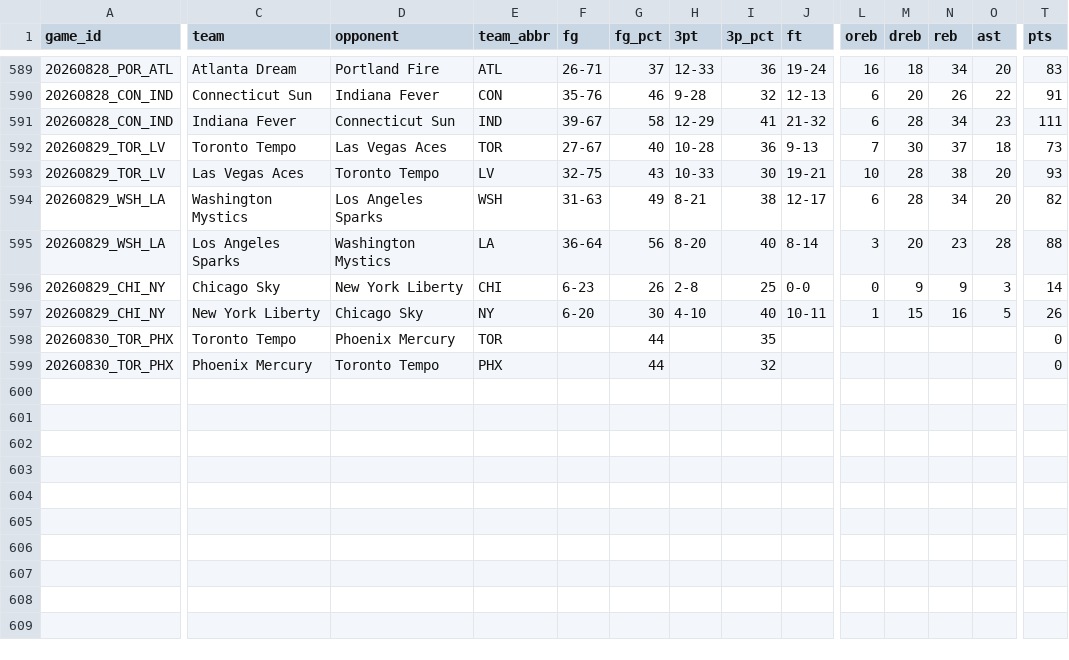
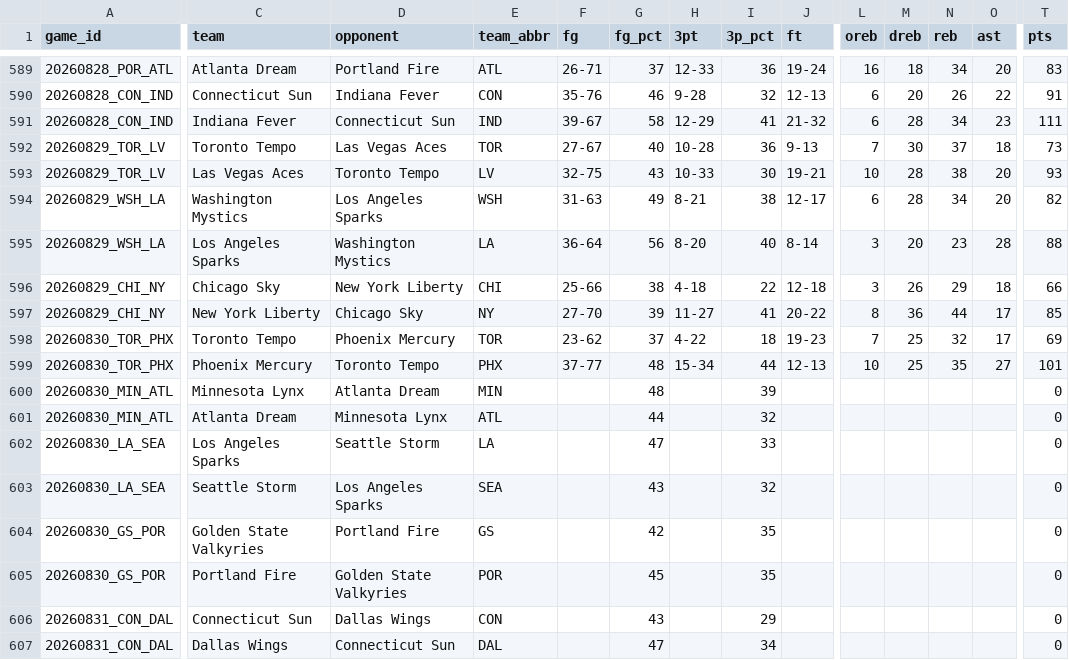
Before and after one commit to MikeOzomah/wnba-matchup-intelligence, a CSV file: data/full_wnba_team_stats.csv, drawn as a sheet; only a part is shown, gaps mark what is left out; removed rows and columns are numbered as before the commit, all else as after; rows hold the shown columns only; the diff covers the shown part only; the diff names each change by its address in the sheet, - before the commit and + after, or states it on an @@ line.

```diff
--- a/data/full_wnba_team_stats.csv
+++ b/data/full_wnba_team_stats.csv
-row 596: 20260829_CHI_NY | Chicago Sky | New York Liberty | CHI | 6-23 | 26 | 2-8 | 25 | 0-0 | 0 | 9 | 9 | 3 | 14
+row 596: 20260829_CHI_NY | Chicago Sky | New York Liberty | CHI | 25-66 | 38 | 4-18 | 22 | 12-18 | 3 | 26 | 29 | 18 | 66
-F597 (fg): 6-20
+F597 (fg): 27-70
-G597 (fg_pct): 30
+G597 (fg_pct): 39
-H597 (3pt): 4-10
+H597 (3pt): 11-27
-I597 (3p_pct): 40
+I597 (3p_pct): 41
-J597 (ft): 10-11
+J597 (ft): 20-22
-L597 (oreb): 1
+L597 (oreb): 8
-M597 (dreb): 15
+M597 (dreb): 36
-N597 (reb): 16
+N597 (reb): 44
-O597 (ast): 5
+O597 (ast): 17
-T597 (pts): 26
+T597 (pts): 85
-row 598: 20260830_TOR_PHX | Toronto Tempo | Phoenix Mercury | TOR |  | 44 |  | 35 |  |  |  |  |  | 0
+row 598: 20260830_TOR_PHX | Toronto Tempo | Phoenix Mercury | TOR | 23-62 | 37 | 4-22 | 18 | 19-23 | 7 | 25 | 32 | 17 | 69
+row 599: 20260830_TOR_PHX | Phoenix Mercury | Toronto Tempo | PHX | 37-77 | 48 | 15-34 | 44 | 12-13 | 10 | 25 | 35 | 27 | 101
+row 600: 20260830_MIN_ATL | Minnesota Lynx | Atlanta Dream | MIN |  | 48 |  | 39 |  |  |  |  |  | 0
-A601 (game_id): 20260830_TOR_PHX
+A601 (game_id): 20260830_MIN_ATL
-C601 (team): Phoenix Mercury
+C601 (team): Atlanta Dream
-D601 (opponent): Toronto Tempo
+D601 (opponent): Minnesota Lynx
-E601 (team_abbr): PHX
+E601 (team_abbr): ATL
+row 602: 20260830_LA_SEA | Los Angeles Sparks | Seattle Storm | LA |  | 47 |  | 33 |  |  |  |  |  | 0
+row 603: 20260830_LA_SEA | Seattle Storm | Los Angeles Sparks | SEA |  | 43 |  | 32 |  |  |  |  |  | 0
+row 604: 20260830_GS_POR | Golden State Valkyries | Portland Fire | GS |  | 42 |  | 35 |  |  |  |  |  | 0
+row 605: 20260830_GS_POR | Portland Fire | Golden State Valkyries | POR |  | 45 |  | 35 |  |  |  |  |  | 0
+row 606: 20260831_CON_DAL | Connecticut Sun | Dallas Wings | CON |  | 43 |  | 29 |  |  |  |  |  | 0
+row 607: 20260831_CON_DAL | Dallas Wings | Connecticut Sun | DAL |  | 47 |  | 34 |  |  |  |  |  | 0
```
Also changed, not shown: 4 edited cells elsewhere in this file, data/player_box_scores.csv, outputs/advanced_wnba_metrics.csv, 2 other files.
